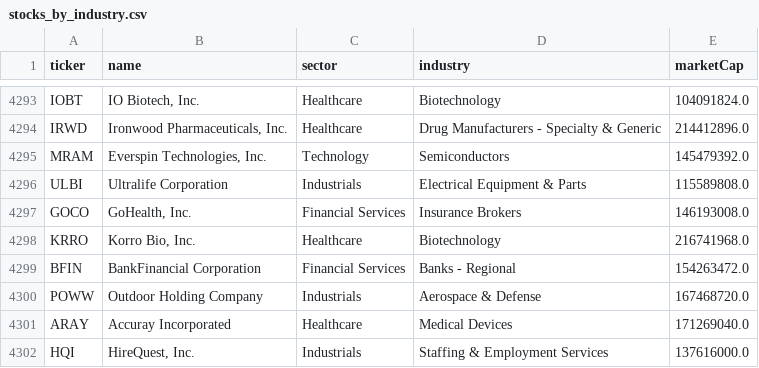
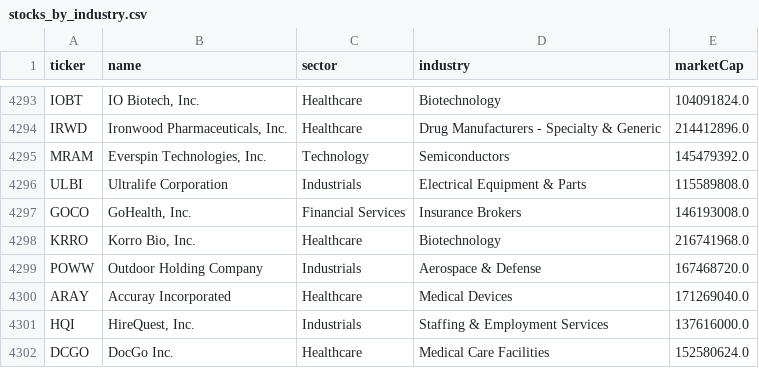
Before and after one commit to Freddiexgit/Trading, a CSV file: resource/stocks_by_industry.csv, drawn as a sheet; only a part is shown, gaps mark what is left out; the shorter side is filled out with more unchanged rows; the diff names each change by its address in the sheet, - before the commit and + after, or states it on an @@ line.

```diff
--- a/resource/stocks_by_industry.csv
+++ b/resource/stocks_by_industry.csv
-row 4299: BFIN | BankFinancial Corporation | Financial Services | Banks - Regional | 154263472.0
```
Also changed, not shown: resource/industries/Banks - Regional.csv, resource/my_vip.csv, 12 other files.
